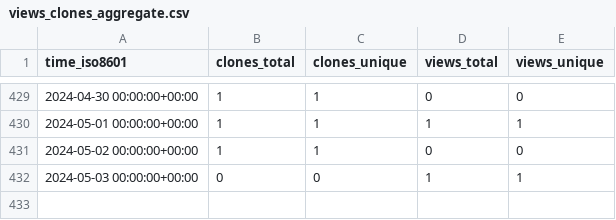
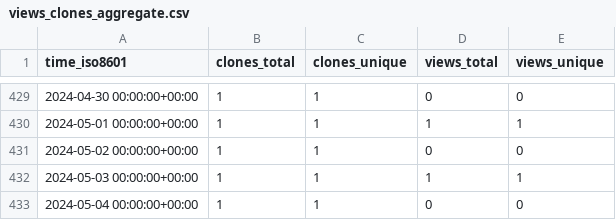
Before and after one commit to VTUL-CDRS/Serverless-3D-UNet-prediction, a CSV file: VTUL-CDRS/Online-prediction/ghrs-data/views_clones_aggregate.csv, drawn as a sheet; only a part is shown, gaps mark what is left out.

```diff
--- a/VTUL-CDRS/Online-prediction/ghrs-data/views_clones_aggregate.csv
+++ b/VTUL-CDRS/Online-prediction/ghrs-data/views_clones_aggregate.csv
@@ -431,2 +431,3 @@ time_iso8601,clones_total,clones_unique,views_total,views_unique
 2024-05-02 00:00:00+00:00,1,1,0,0
-2024-05-03 00:00:00+00:00,0,0,1,1
+2024-05-03 00:00:00+00:00,1,1,1,1
+2024-05-04 00:00:00+00:00,1,1,0,0
```
Also changed, not shown: 1 other file.
